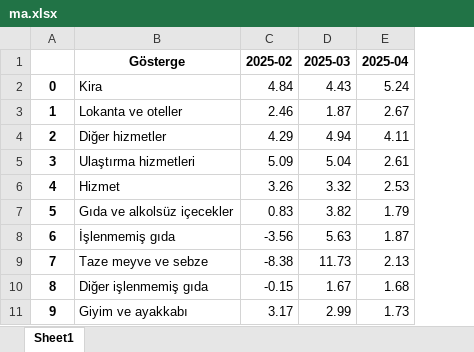
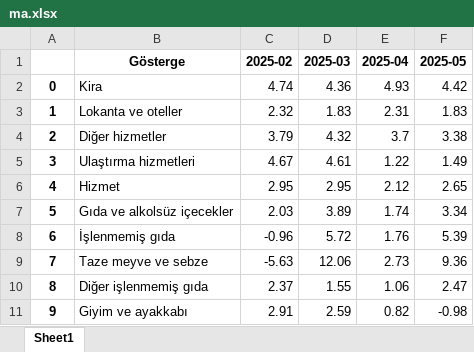
Before and after one commit to kaboya19/web-tufe-streamlit, an Excel workbook: ma.xlsx, sheet Sheet1, drawn as a sheet; only a part is shown; values as stored, in another font and other column widths than the file's, no borders; the diff covers the shown part only; the diff names each change by its address in the sheet, - before the commit and + after, or states it on an @@ line.

```diff
--- a/ma.xlsx (sheet Sheet1)
+++ b/ma.xlsx (sheet Sheet1)
+column F (2025-05), rows 2-11: 4.42 | 1.83 | 3.38 | 1.49 | 2.65 | 3.34 | 5.39 | 9.36 | 2.47 | -0.98
-C2 (2025-02): 4.84
+C2 (2025-02): 4.74
-D2 (2025-03): 4.43
+D2 (2025-03): 4.36
-E2 (2025-04): 5.24
+E2 (2025-04): 4.93
-C3 (2025-02): 2.46
+C3 (2025-02): 2.32
-D3 (2025-03): 1.87
+D3 (2025-03): 1.83
-E3 (2025-04): 2.67
+E3 (2025-04): 2.31
-C4 (2025-02): 4.29
+C4 (2025-02): 3.79
-D4 (2025-03): 4.94
+D4 (2025-03): 4.32
-E4 (2025-04): 4.11
+E4 (2025-04): 3.7
-C5 (2025-02): 5.09
+C5 (2025-02): 4.67
-D5 (2025-03): 5.04
+D5 (2025-03): 4.61
-E5 (2025-04): 2.61
+E5 (2025-04): 1.22
-C6 (2025-02): 3.26
+C6 (2025-02): 2.95
-D6 (2025-03): 3.32
+D6 (2025-03): 2.95
-E6 (2025-04): 2.53
+E6 (2025-04): 2.12
-C7 (2025-02): 0.83
+C7 (2025-02): 2.03
-D7 (2025-03): 3.82
+D7 (2025-03): 3.89
-E7 (2025-04): 1.79
+E7 (2025-04): 1.74
-C8 (2025-02): -3.56
+C8 (2025-02): -0.96
-D8 (2025-03): 5.63
+D8 (2025-03): 5.72
-E8 (2025-04): 1.87
+E8 (2025-04): 1.76
-C9 (2025-02): -8.38
+C9 (2025-02): -5.63
-D9 (2025-03): 11.73
+D9 (2025-03): 12.06
-E9 (2025-04): 2.13
+E9 (2025-04): 2.73
-C10 (2025-02): -0.15
+C10 (2025-02): 2.37
-D10 (2025-03): 1.67
+D10 (2025-03): 1.55
-E10 (2025-04): 1.68
+E10 (2025-04): 1.06
-C11 (2025-02): 3.17
+C11 (2025-02): 2.91
-D11 (2025-03): 2.99
+D11 (2025-03): 2.59
-E11 (2025-04): 1.73
+E11 (2025-04): 0.82
```
Also changed, not shown: 18 edited cells elsewhere in this sheet, diğerişlenmemişma.xlsx, giyimma.xlsx, 9 other files.
